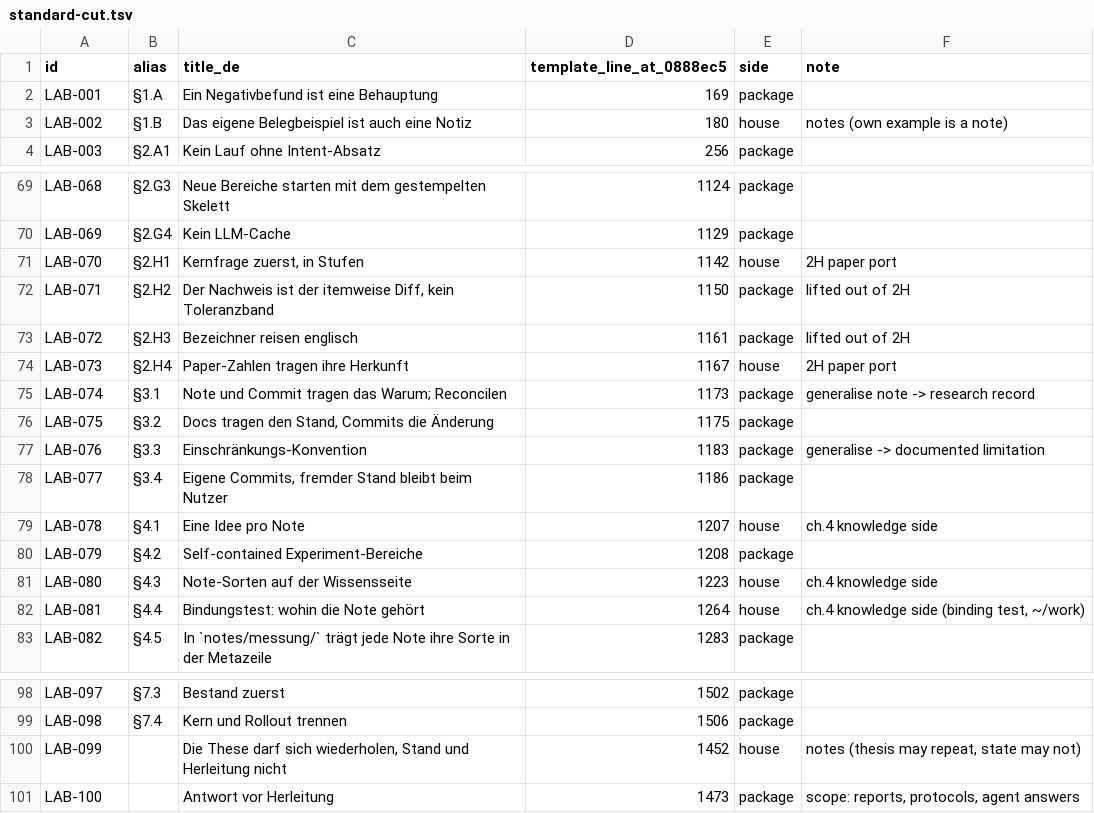
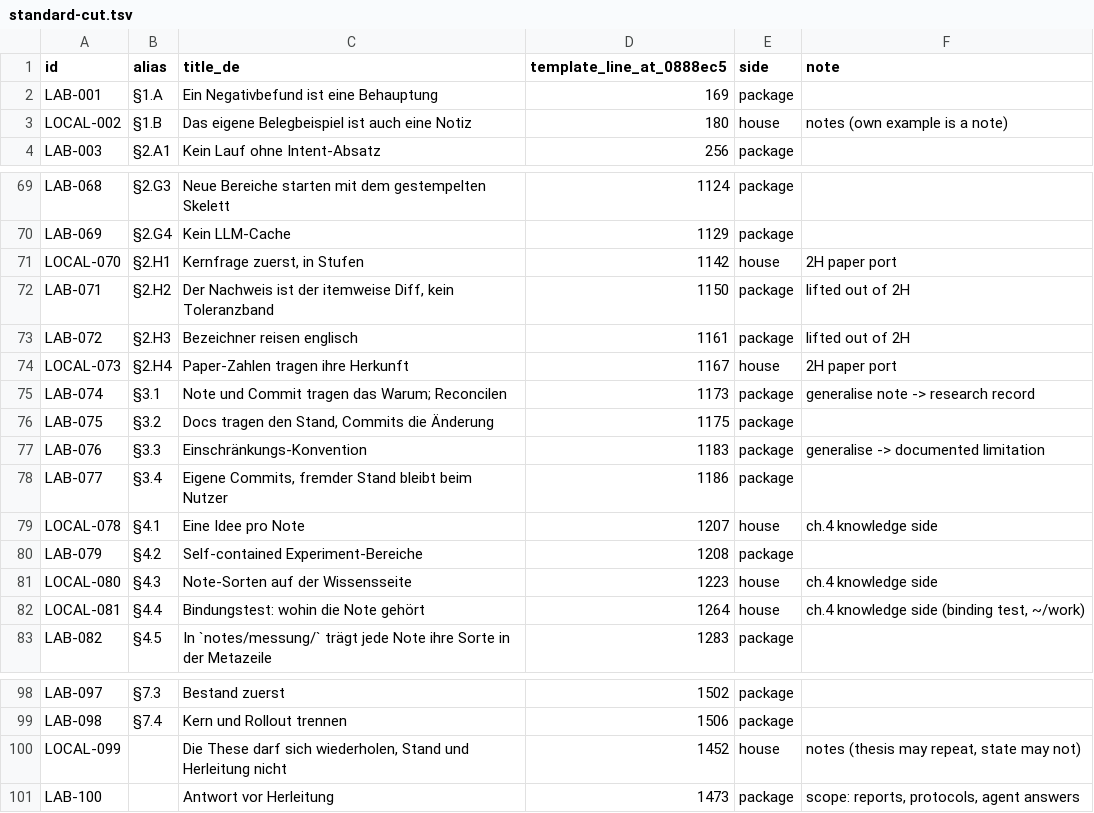
Before and after one commit to kmax-tech/labkit, a TSV file: docs/standard-cut.tsv, drawn as a sheet; only a part is shown, gaps mark what is left out.

```diff
--- a/docs/standard-cut.tsv
+++ b/docs/standard-cut.tsv
@@ -2,3 +2,3 @@ id	alias	title_de	template_line_at_0888ec5	side	note
 LAB-001	§1.A	Ein Negativbefund ist eine Behauptung	169	package	
-LAB-002	§1.B	Das eigene Belegbeispiel ist auch eine Notiz	180	house	notes (own example is a note)
+LOCAL-002	§1.B	Das eigene Belegbeispiel ist auch eine Notiz	180	house	notes (own example is a note)
 LAB-003	§2.A1	Kein Lauf ohne Intent-Absatz	256	package	
@@ -70,6 +70,6 @@ LAB-068	§2.G3	Neue Bereiche starten mit dem gestempelten Skelett	1124	package
 LAB-069	§2.G4	Kein LLM-Cache	1129	package	
-LAB-070	§2.H1	Kernfrage zuerst, in Stufen	1142	house	2H paper port
+LOCAL-070	§2.H1	Kernfrage zuerst, in Stufen	1142	house	2H paper port
 LAB-071	§2.H2	Der Nachweis ist der itemweise Diff, kein Toleranzband	1150	package	lifted out of 2H
 LAB-072	§2.H3	Bezeichner reisen englisch	1161	package	lifted out of 2H
-LAB-073	§2.H4	Paper-Zahlen tragen ihre Herkunft	1167	house	2H paper port
+LOCAL-073	§2.H4	Paper-Zahlen tragen ihre Herkunft	1167	house	2H paper port
 LAB-074	§3.1	Note und Commit tragen das Warum; Reconcilen	1173	package	generalise note -> research record
@@ -78,6 +78,6 @@ LAB-076	§3.3	Einschränkungs-Konvention	1183	package	generalise -> documented l
 LAB-077	§3.4	Eigene Commits, fremder Stand bleibt beim Nutzer	1186	package	
-LAB-078	§4.1	Eine Idee pro Note	1207	house	ch.4 knowledge side
+LOCAL-078	§4.1	Eine Idee pro Note	1207	house	ch.4 knowledge side
 LAB-079	§4.2	Self-contained Experiment-Bereiche	1208	package	
-LAB-080	§4.3	Note-Sorten auf der Wissensseite	1223	house	ch.4 knowledge side
-LAB-081	§4.4	Bindungstest: wohin die Note gehört	1264	house	ch.4 knowledge side (binding test, ~/work)
+LOCAL-080	§4.3	Note-Sorten auf der Wissensseite	1223	house	ch.4 knowledge side
+LOCAL-081	§4.4	Bindungstest: wohin die Note gehört	1264	house	ch.4 knowledge side (binding test, ~/work)
 LAB-082	§4.5	In `notes/messung/` trägt jede Note ihre Sorte in der Metazeile	1283	package	
@@ -99,3 +99,3 @@ LAB-097	§7.3	Bestand zuerst	1502	package
 LAB-098	§7.4	Kern und Rollout trennen	1506	package	
-LAB-099		Die These darf sich wiederholen, Stand und Herleitung nicht	1452	house	notes (thesis may repeat, state may not)
+LOCAL-099		Die These darf sich wiederholen, Stand und Herleitung nicht	1452	house	notes (thesis may repeat, state may not)
 LAB-100		Antwort vor Herleitung	1473	package	scope: reports, protocols, agent answers
```
Also changed, not shown: 1 other file.
